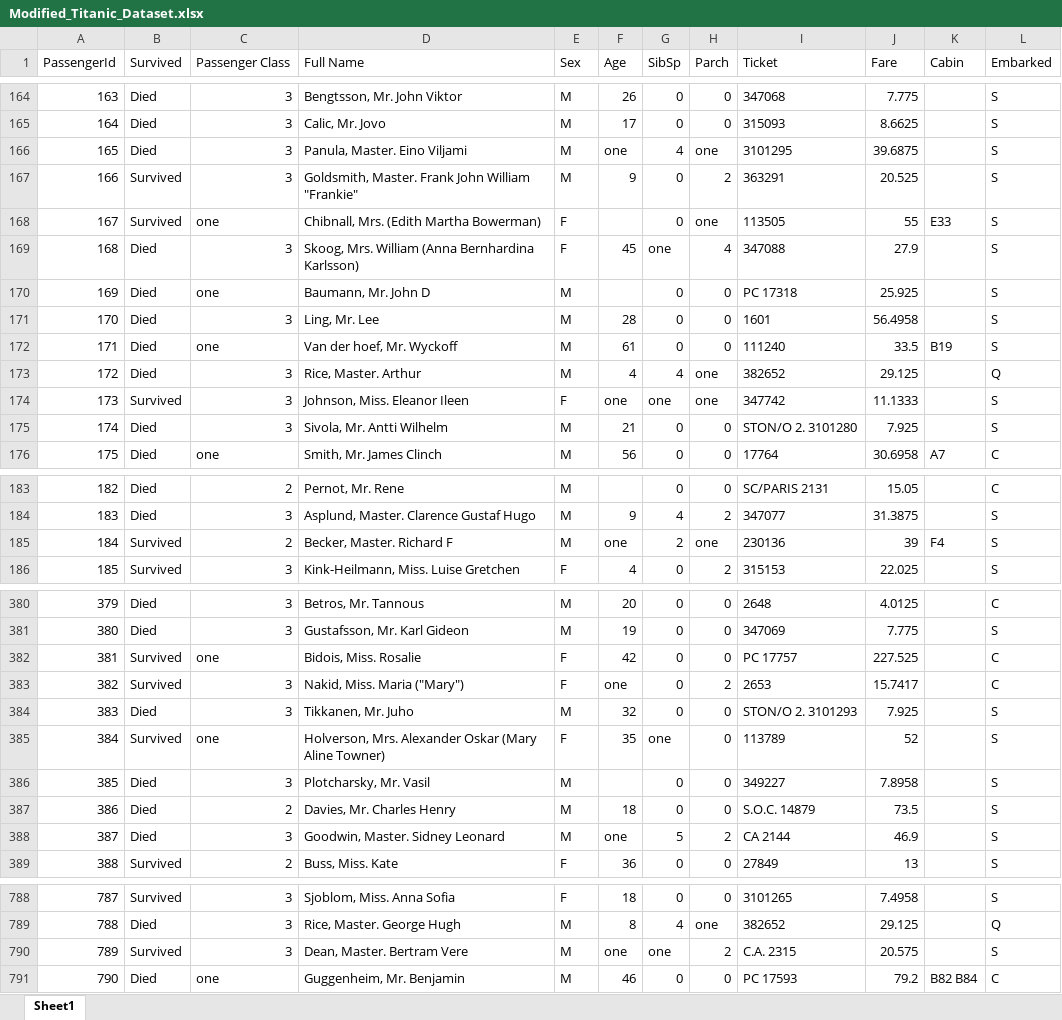
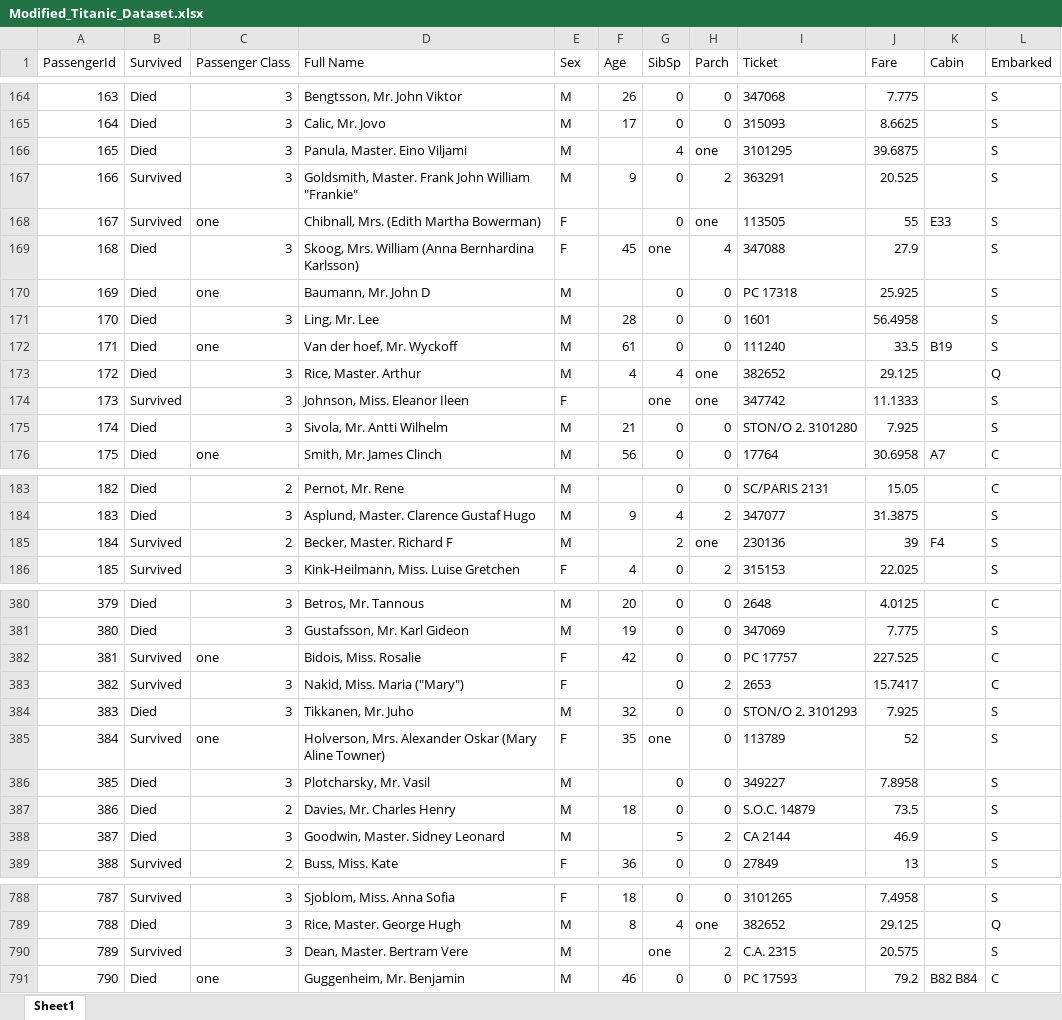
Before and after one commit to A12A34/11AI-SEM2, an Excel workbook: school/ML/data/Modified_Titanic_Dataset.xlsx, sheet Sheet1, drawn as a sheet; only a part is shown, gaps mark what is left out; values as stored, in another font and other column widths than the file's, no borders; the diff covers the shown part only; the diff names each change by its address in the sheet, - before the commit and + after, or states it on an @@ line.

```diff
--- a/school/ML/data/Modified_Titanic_Dataset.xlsx (sheet Sheet1)
+++ b/school/ML/data/Modified_Titanic_Dataset.xlsx (sheet Sheet1)
-F166 (Age): one
+F166 (Age): (empty)
-F174 (Age): one
+F174 (Age): (empty)
-F185 (Age): one
+F185 (Age): (empty)
-F383 (Age): one
+F383 (Age): (empty)
-F388 (Age): one
+F388 (Age): (empty)
-F790 (Age): one
+F790 (Age): (empty)
```
Also changed, not shown: 1 edited cell elsewhere in this sheet, 6 other files.
